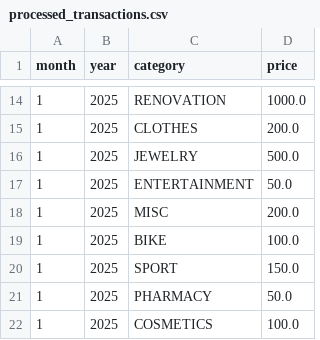
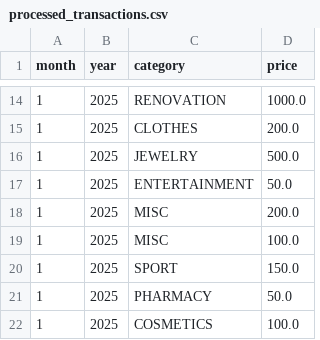
Before and after one commit to darekwojciechowski/look-at-the-cash-bubblin, a CSV file: data/processed_transactions.csv, drawn as a sheet; only a part is shown, gaps mark what is left out.

```diff
--- a/data/processed_transactions.csv
+++ b/data/processed_transactions.csv
@@ -18,3 +18,3 @@
 1,2025,MISC,200.0
-1,2025,BIKE,100.0
+1,2025,MISC,100.0
 1,2025,SPORT,150.0
```
Also changed, not shown: 1 other file.
